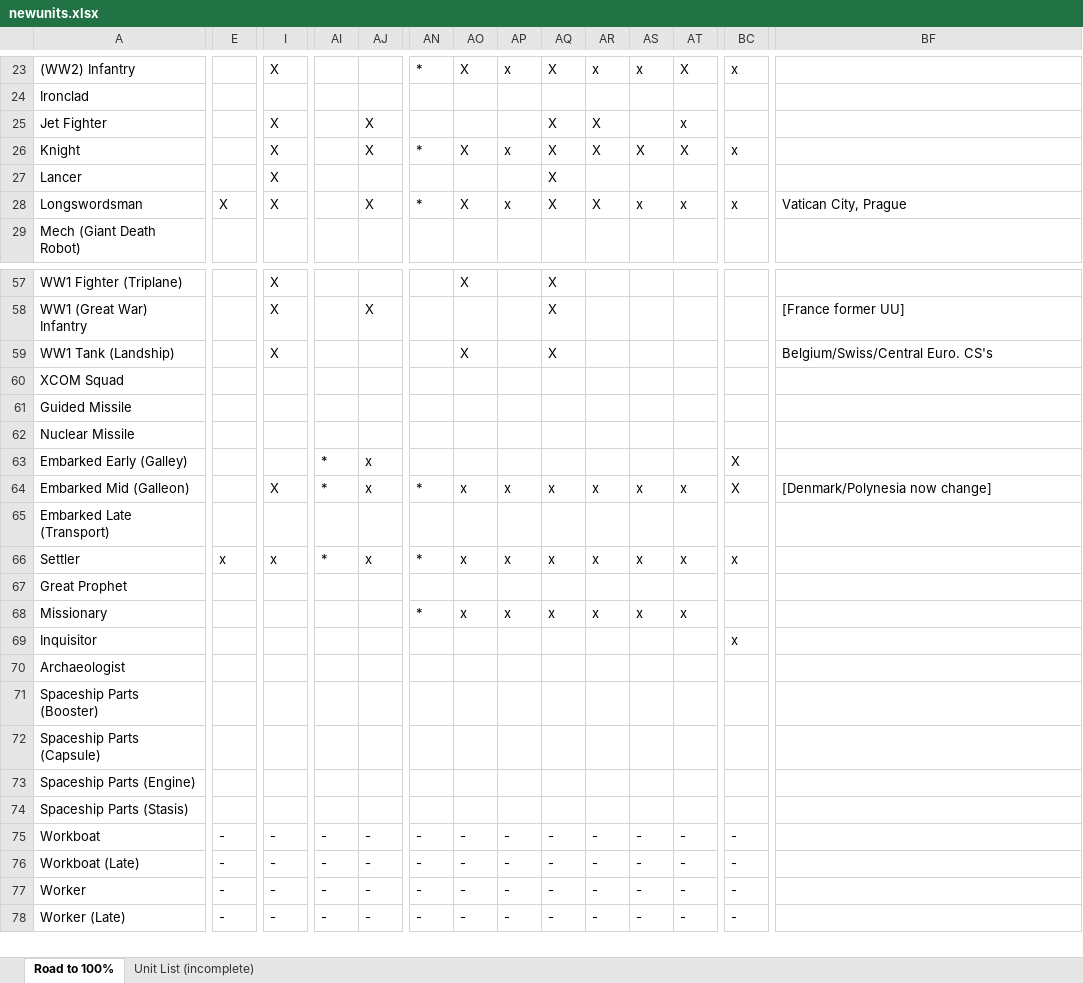
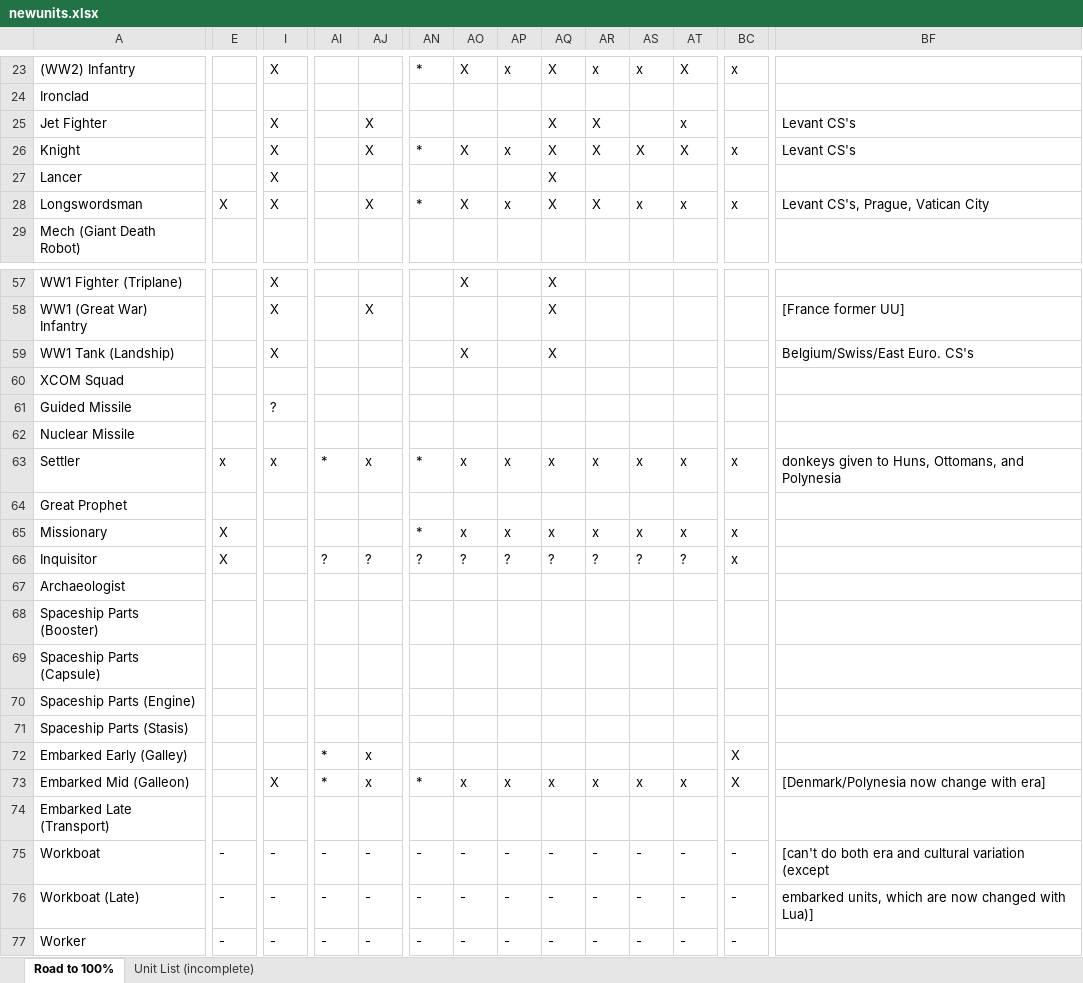
Before and after one commit to Nutzzz/Civ5-EthnicDiversity, an Excel workbook: newunits.xlsx, sheet Road to 100%, drawn as a sheet; only a part is shown, gaps mark what is left out; the shorter side is filled out with more unchanged rows; values as stored, in another font and other column widths than the file's, no cell formats; table styles not drawn; removed rows and columns are numbered as before the commit, all else as after; rows hold the shown columns only; the diff covers the shown part only; the diff names each change by its address in the sheet, - before the commit and + after, or states it on an @@ line.

Commit message:
Celtic inquisitor and Levant crusaders

```diff
--- a/newunits.xlsx (sheet Road to 100%)
+++ b/newunits.xlsx (sheet Road to 100%)
-BF25:BF26: (empty)
+BF25:BF26: Levant CS's
-BF28: Vatican City, Prague
+BF28: Levant CS's, Prague, Vatican City
-BF59: Belgium/Swiss/Central Euro. CS's
+BF59: Belgium/Swiss/East Euro. CS's
-I61: (empty)
+I61: ?
-row 64: Embarked Mid (Galleon) |  | X | * | x | * | x | x | x | x | x | x | X | [Denmark/Polynesia now change]
-BF63: (empty)
+BF63: donkeys given to Huns, Ottomans, and Polynesia
-E65:E66: (empty)
+E65:E66: X
-BC65: (empty)
+BC65: x
-AI66: (empty)
+AI66: ?
-AJ66: (empty)
+AJ66: ?
-AN66: (empty)
+AN66: ?
-AO66: (empty)
+AO66: ?
-AP66: (empty)
+AP66: ?
-AQ66: (empty)
+AQ66: ?
-AR66: (empty)
+AR66: ?
-AS66: (empty)
+AS66: ?
-AT66: (empty)
+AT66: ?
@@ row 63 moved to row 72: Embarked Early (Galley) @@
+row 73: Embarked Mid (Galleon) |  | X | * | x | * | x | x | x | x | x | x | X | [Denmark/Polynesia now change with era]
@@ row 65 moved to row 74: Embarked Late (Transport) @@
-BF75: (empty)
+BF75: [can't do both era and cultural variation (except
-BF76: (empty)
+BF76: embarked units, which are now changed with Lua)]
```
Also changed, not shown: 33 edited cells elsewhere in this sheet, cell formats, 39 other files.
